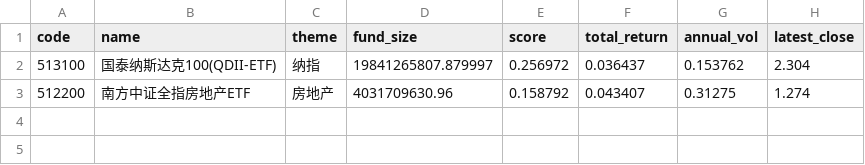
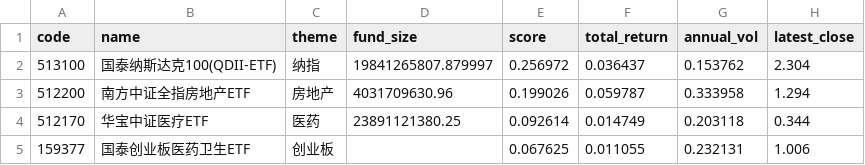
Before and after one commit to zihengniu9/etf-rotation-desk, a CSV file: outputs/etf_rotation_rank.csv, drawn as a sheet.

Commit message:
Update dashboard data 2026-09-29 (intraday)

```diff
--- a/outputs/etf_rotation_rank.csv
+++ b/outputs/etf_rotation_rank.csv
@@ -2,2 +2,4 @@
 513100,国泰纳斯达克100(QDII-ETF),纳指,19841265807.879997,0.256972,0.036437,0.153762,2.304
-512200,南方中证全指房地产ETF,房地产,4031709630.96,0.158792,0.043407,0.31275,1.274
+512200,南方中证全指房地产ETF,房地产,4031709630.96,0.199026,0.059787,0.333958,1.294
+512170,华宝中证医疗ETF,医药,23891121380.25,0.092614,0.014749,0.203118,0.344
+159377,国泰创业板医药卫生ETF,创业板,,0.067625,0.011055,0.232131,1.006
```
Also changed, not shown: outputs/etf_backtest_curve.csv, outputs/etf_backtest_positions.csv, 11 other files.
